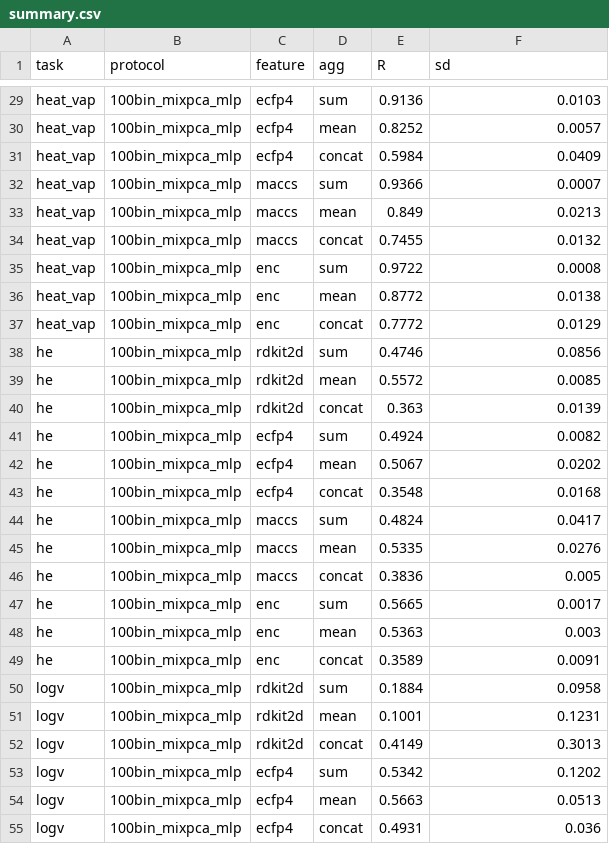
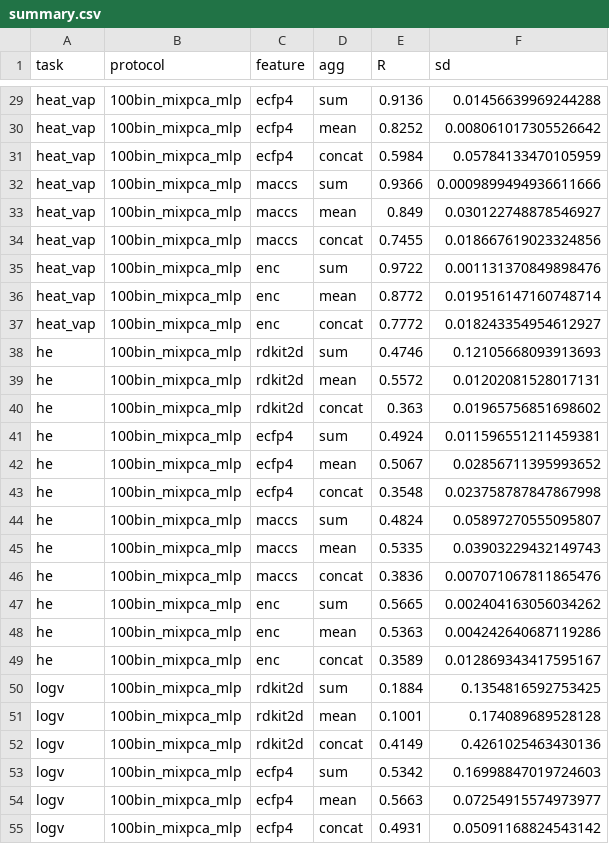
Before and after one commit to yangxiaoyzhzyh/implicit-interaction, a CSV file: 08_small_labels/summary.csv, drawn as a sheet; only a part is shown, gaps mark what is left out; the diff covers the shown part only; the diff names each change by its address in the sheet, - before the commit and + after, or states it on an @@ line.

```diff
--- a/08_small_labels/summary.csv
+++ b/08_small_labels/summary.csv
-F29 (sd): 0.0103
+F29 (sd): 0.01456639969244288
-F30 (sd): 0.0057
+F30 (sd): 0.008061017305526642
-F31 (sd): 0.0409
+F31 (sd): 0.05784133470105959
-F32 (sd): 0.0007
+F32 (sd): 0.0009899494936611666
-F33 (sd): 0.0213
+F33 (sd): 0.030122748878546927
-F34 (sd): 0.0132
+F34 (sd): 0.018667619023324856
-F35 (sd): 0.0008
+F35 (sd): 0.001131370849898476
-F36 (sd): 0.0138
+F36 (sd): 0.019516147160748714
-F37 (sd): 0.0129
+F37 (sd): 0.018243354954612927
-F38 (sd): 0.0856
+F38 (sd): 0.12105668093913693
-F39 (sd): 0.0085
+F39 (sd): 0.01202081528017131
-F40 (sd): 0.0139
+F40 (sd): 0.01965756851698602
-F41 (sd): 0.0082
+F41 (sd): 0.011596551211459381
-F42 (sd): 0.0202
+F42 (sd): 0.02856711395993652
-F43 (sd): 0.0168
+F43 (sd): 0.023758787847867998
-F44 (sd): 0.0417
+F44 (sd): 0.05897270555095807
-F45 (sd): 0.0276
+F45 (sd): 0.03903229432149743
-F46 (sd): 0.005
+F46 (sd): 0.007071067811865476
-F47 (sd): 0.0017
+F47 (sd): 0.002404163056034262
-F48 (sd): 0.003
+F48 (sd): 0.004242640687119286
-F49 (sd): 0.0091
+F49 (sd): 0.012869343417595167
-F50 (sd): 0.0958
+F50 (sd): 0.1354816592753425
-F51 (sd): 0.1231
+F51 (sd): 0.174089689528128
-F52 (sd): 0.3013
+F52 (sd): 0.4261025463430136
-F53 (sd): 0.1202
+F53 (sd): 0.16998847019724603
-F54 (sd): 0.0513
+F54 (sd): 0.07254915574973977
-F55 (sd): 0.036
+F55 (sd): 0.05091168824543142
```
Also changed, not shown: 164 edited cells elsewhere in this file, 07_indistribution/runs/baselines.csv, 24 other files.
